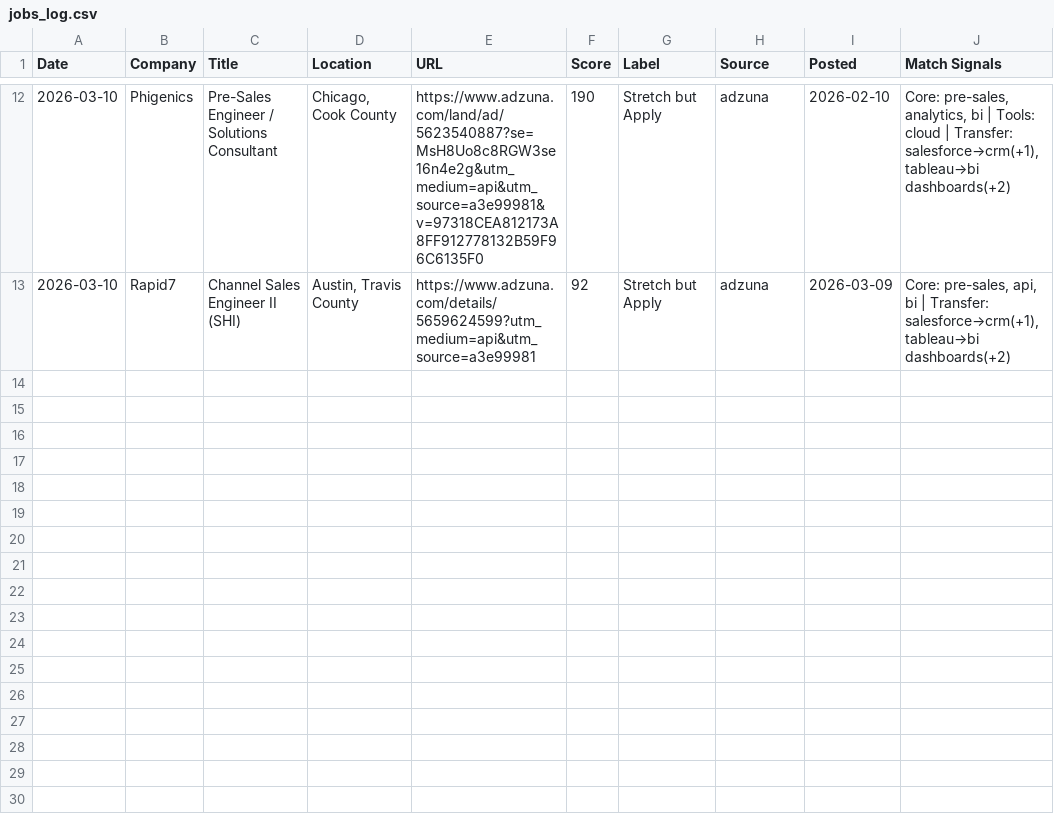
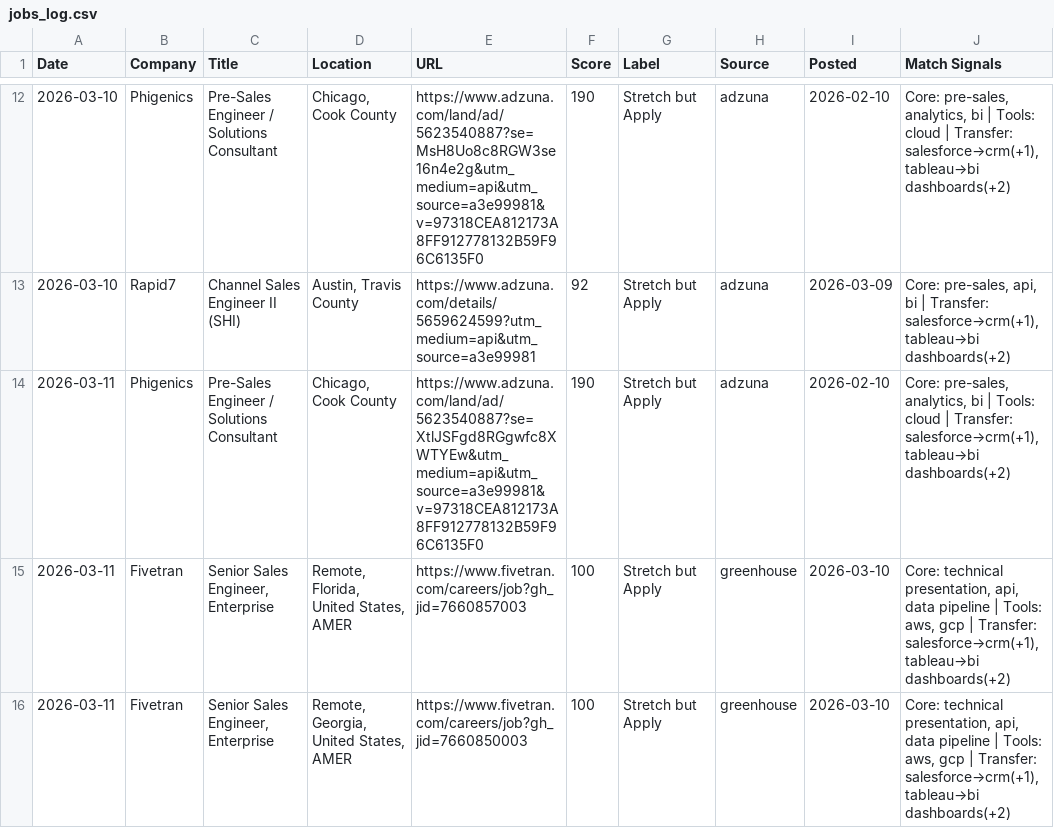
Before and after one commit to venomez-viper/Job-Search-Automation-for-Solutions-Engineer-roles, a CSV file: jobs_log.csv, drawn as a sheet; only a part is shown, gaps mark what is left out.

```diff
--- a/jobs_log.csv
+++ b/jobs_log.csv
@@ -13 +13,4 @@ Date,Company,Title,Location,URL,Score,Label,Source,Posted,Match Signals
 2026-03-10,Rapid7,Channel Sales Engineer II (SHI),"Austin, Travis County",https://www.adzuna.com/details/5659624599?utm_medium=api&utm_source=a3e99981,92,Stretch but Apply,adzuna,2026-03-09,"Core: pre-sales, api, bi | Transfer: salesforce→crm(+1), tableau→bi dashboards(+2)"
+2026-03-11,Phigenics,Pre-Sales Engineer / Solutions Consultant,"Chicago, Cook County",https://www.adzuna.com/land/ad/5623540887?se=XtlJSFgd8RGgwfc8XWTYEw&utm_medium=api&utm_source=a3e99981&v=97318CEA812173A8FF912778132B59F96C6135F0,190,Stretch but Apply,adzuna,2026-02-10,"Core: pre-sales, analytics, bi | Tools: cloud | Transfer: salesforce→crm(+1), tableau→bi dashboards(+2)"
+2026-03-11,Fivetran,"Senior Sales Engineer, Enterprise","Remote, Florida, United States, AMER",https://www.fivetran.com/careers/job?gh_jid=7660857003,100,Stretch but Apply,greenhouse,2026-03-10,"Core: technical presentation, api, data pipeline | Tools: aws, gcp | Transfer: salesforce→crm(+1), tableau→bi dashboards(+2)"
+2026-03-11,Fivetran,"Senior Sales Engineer, Enterprise","Remote, Georgia, United States, AMER",https://www.fivetran.com/careers/job?gh_jid=7660850003,100,Stretch but Apply,greenhouse,2026-03-10,"Core: technical presentation, api, data pipeline | Tools: aws, gcp | Transfer: salesforce→crm(+1), tableau→bi dashboards(+2)"
```
